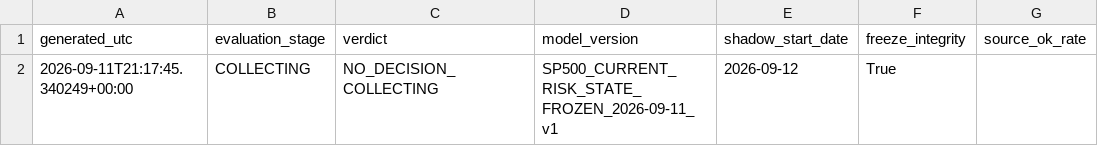
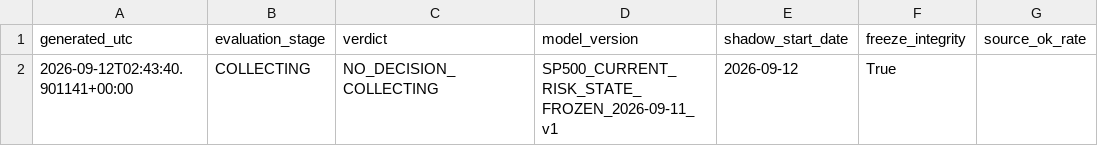
Before and after one commit to bolzp85-gif/regime_backtest, a CSV file: shadow_logs/sp500_shadow_evaluation_summary.csv, drawn as a sheet; only a part is shown; the diff names each change by its address in the sheet, - before the commit and + after, or states it on an @@ line.

```diff
--- a/shadow_logs/sp500_shadow_evaluation_summary.csv
+++ b/shadow_logs/sp500_shadow_evaluation_summary.csv
-A2 (generated_utc): 2026-09-11T21:17:45.340249+00:00
+A2 (generated_utc): 2026-09-12T02:43:40.901141+00:00
```
Also changed, not shown: shadow_logs/sp500_shadow_summary.csv, 1 other file.
